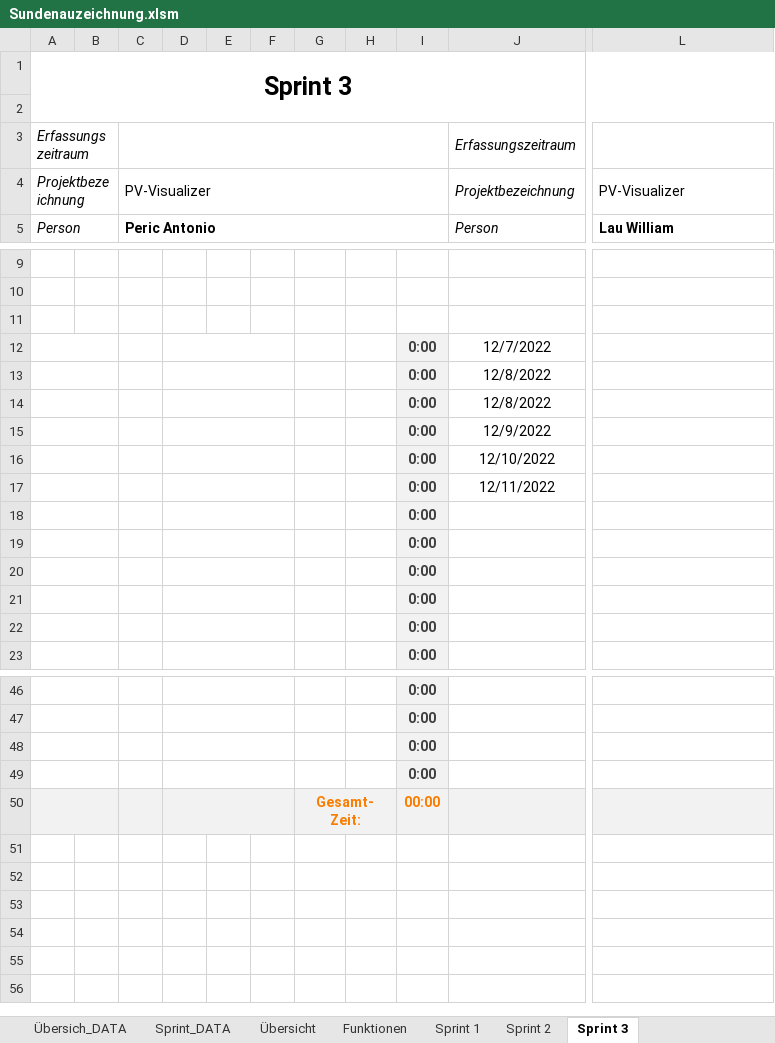
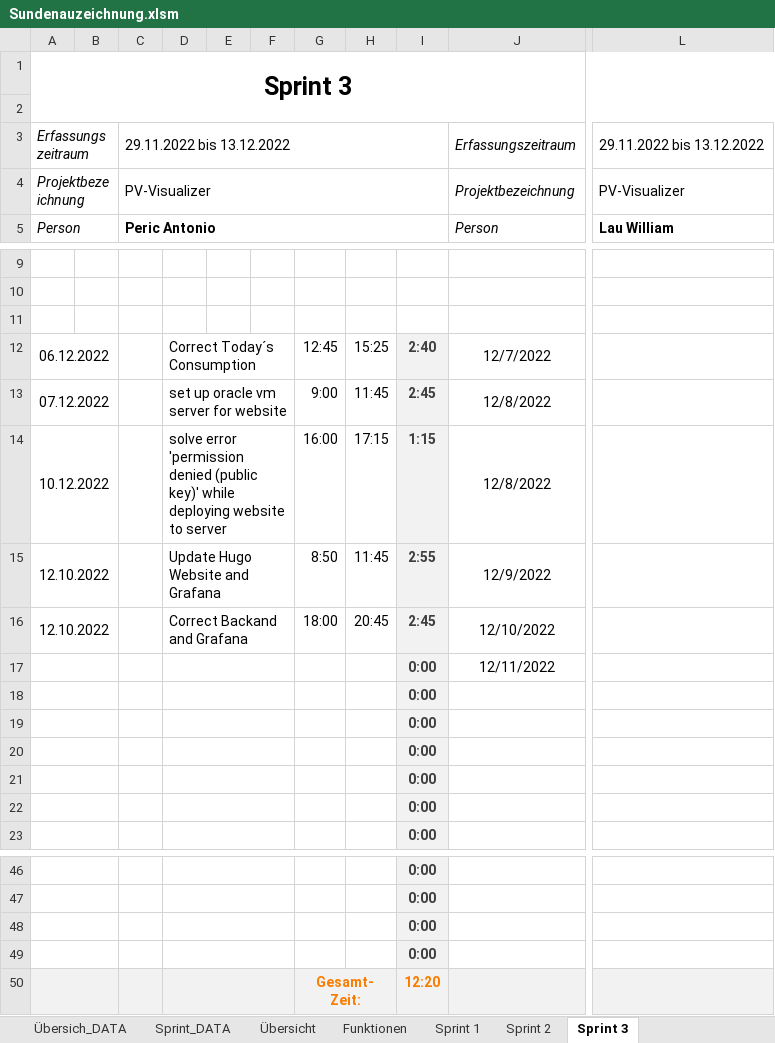
Before and after one commit to Team-Pv-Visualizer/PV-Visualizer, an Excel workbook: Documents/Sundenauzeichnung.xlsm, sheet Sprint 3, drawn as a sheet; only a part is shown, gaps mark what is left out; values as stored, in another font and other column widths than the file's, no borders; charts and pictures not drawn; the diff names each change by its address in the sheet, - before the commit and + after, or states it on an @@ line.

Commit message:
Update Sundenauzeichnung.xlsm

```diff
--- a/Documents/Sundenauzeichnung.xlsm (sheet Sprint 3)
+++ b/Documents/Sundenauzeichnung.xlsm (sheet Sprint 3)
-C3: (empty)
+C3: 29.11.2022 bis 13.12.2022
-L3: (empty)
+L3: 29.11.2022 bis 13.12.2022
-A12 (Sprint 3): (empty)
+A12 (Sprint 3): 06.12.2022
-D12: (empty)
+D12: Correct Today´s Consumption
-G12: (empty)
+G12: 12:45
-H12: (empty)
+H12: 15:25
-I12: 0:00
+I12: 2:40
-A13 (Sprint 3): (empty)
+A13 (Sprint 3): 07.12.2022
-D13: (empty)
+D13: set up oracle vm server for website
-G13: (empty)
+G13: 9:00
-H13: (empty)
+H13: 11:45
-I13: 0:00
+I13: 2:45
-A14 (Sprint 3): (empty)
+A14 (Sprint 3): 10.12.2022
-D14: (empty)
+D14: solve error 'permission denied (public key)' while deploying website to server
-G14: (empty)
+G14: 16:00
-H14: (empty)
+H14: 17:15
-I14: 0:00
+I14: 1:15
-A15:A16 (Sprint 3): (empty)
+A15:A16 (Sprint 3): 12.10.2022
-D15: (empty)
+D15: Update Hugo Website and Grafana
-G15: (empty)
+G15: 8:50
-H15: (empty)
+H15: 11:45
-I15: 0:00
+I15: 2:55
-D16: (empty)
+D16: Correct Backand and Grafana
-G16: (empty)
+G16: 18:00
-H16: (empty)
+H16: 20:45
-I16: 0:00
+I16: 2:45
-I50: 00:00
+I50: 12:20
```
